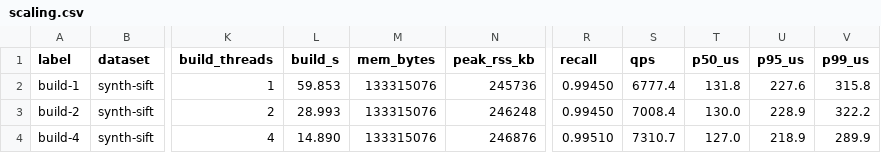
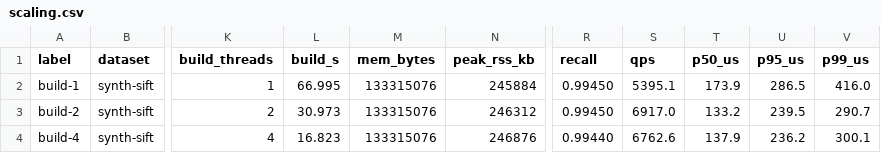
Before and after one commit to aman-todi/hnsw-engine, a CSV file: bench/results/scaling.csv, drawn as a sheet; only a part is shown, gaps mark what is left out; the diff names each change by its address in the sheet, - before the commit and + after, or states it on an @@ line.

```diff
--- a/bench/results/scaling.csv
+++ b/bench/results/scaling.csv
-L2 (build_s): 59.853
+L2 (build_s): 66.995
-N2 (peak_rss_kb): 245736
+N2 (peak_rss_kb): 245884
-S2 (qps): 6777.4
+S2 (qps): 5395.1
-T2 (p50_us): 131.8
+T2 (p50_us): 173.9
-U2 (p95_us): 227.6
+U2 (p95_us): 286.5
-V2 (p99_us): 315.8
+V2 (p99_us): 416.0
-L3 (build_s): 28.993
+L3 (build_s): 30.973
-N3 (peak_rss_kb): 246248
+N3 (peak_rss_kb): 246312
-S3 (qps): 7008.4
+S3 (qps): 6917.0
-T3 (p50_us): 130.0
+T3 (p50_us): 133.2
-U3 (p95_us): 228.9
+U3 (p95_us): 239.5
-V3 (p99_us): 322.2
+V3 (p99_us): 290.7
-L4 (build_s): 14.890
+L4 (build_s): 16.823
-R4 (recall): 0.99510
+R4 (recall): 0.99440
-S4 (qps): 7310.7
+S4 (qps): 6762.6
-T4 (p50_us): 127.0
+T4 (p50_us): 137.9
-U4 (p95_us): 218.9
+U4 (p95_us): 236.2
-V4 (p99_us): 289.9
+V4 (p99_us): 300.1
```
Also changed, not shown: bench/results/ablation.csv, bench/results/bruteforce.csv, 17 other files.
